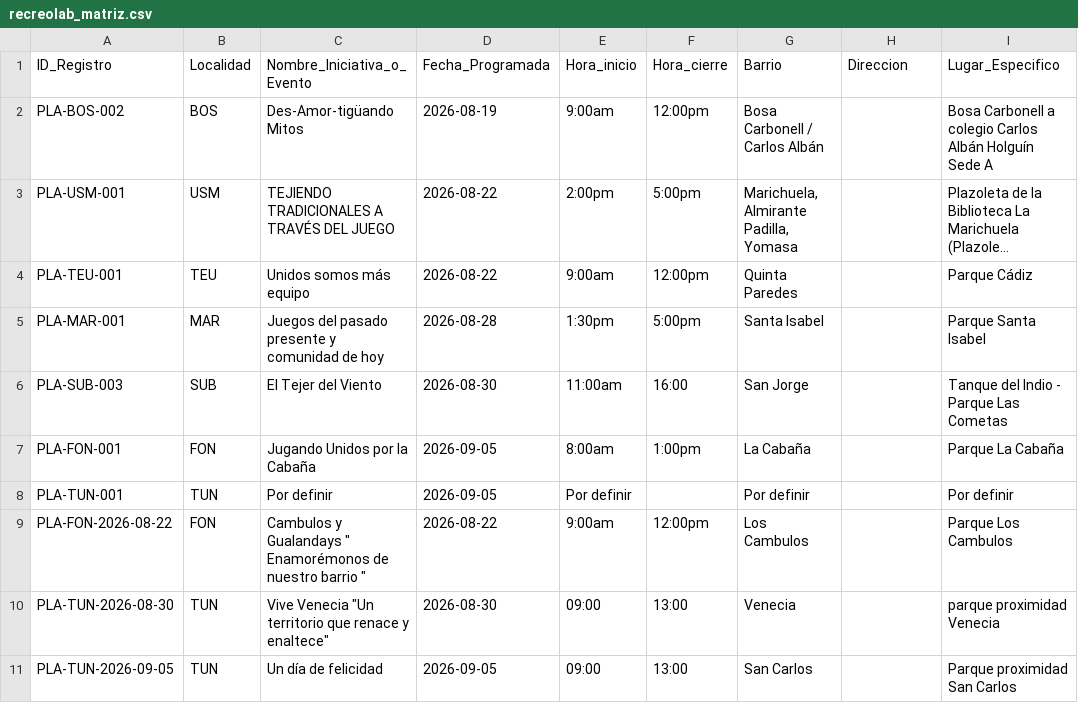
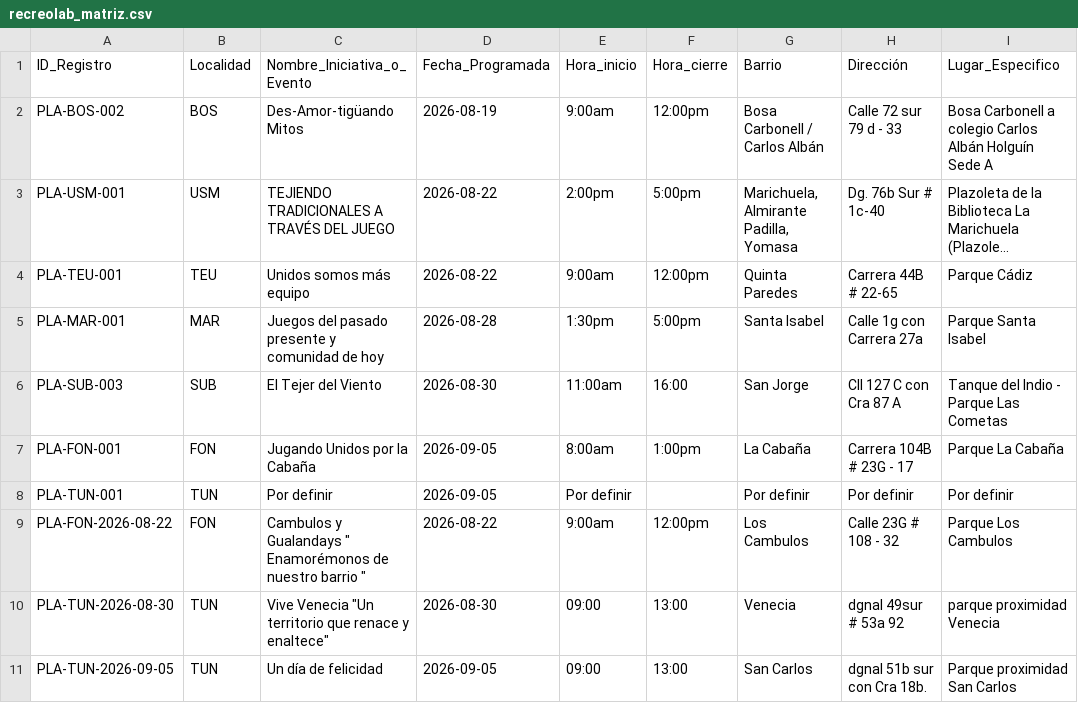
Before and after one commit to soy-juandi/recreolab-data, a CSV file: recreolab_matriz.csv, drawn as a sheet; long unchanged cells end in …; the diff names each change by its address in the sheet, - before the commit and + after, or states it on an @@ line.

Commit message:
Actualización automática recreolab_matriz.csv

```diff
--- a/recreolab_matriz.csv
+++ b/recreolab_matriz.csv
-H1: Direccion
+H1: Dirección
-H2 (Dirección): (empty)
+H2 (Dirección): Calle 72 sur 79 d - 33
-H3 (Dirección): (empty)
+H3 (Dirección): Dg. 76b Sur # 1c-40
-H4 (Dirección): (empty)
+H4 (Dirección): Carrera 44B # 22-65
-H5 (Dirección): (empty)
+H5 (Dirección): Calle 1g con Carrera 27a
-H6 (Dirección): (empty)
+H6 (Dirección): Cll 127 C con Cra 87 A
-H7 (Dirección): (empty)
+H7 (Dirección): Carrera 104B # 23G - 17
-H8 (Dirección): (empty)
+H8 (Dirección): Por definir
-H9 (Dirección): (empty)
+H9 (Dirección): Calle 23G # 108 - 32
-H10 (Dirección): (empty)
+H10 (Dirección): dgnal 49sur # 53a 92
-H11 (Dirección): (empty)
+H11 (Dirección): dgnal 51b sur con Cra 18b.
```
